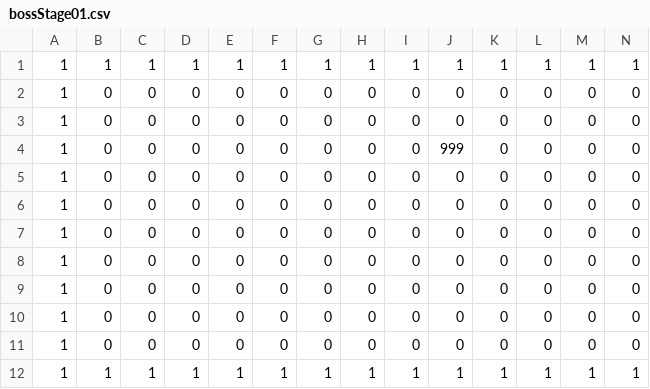
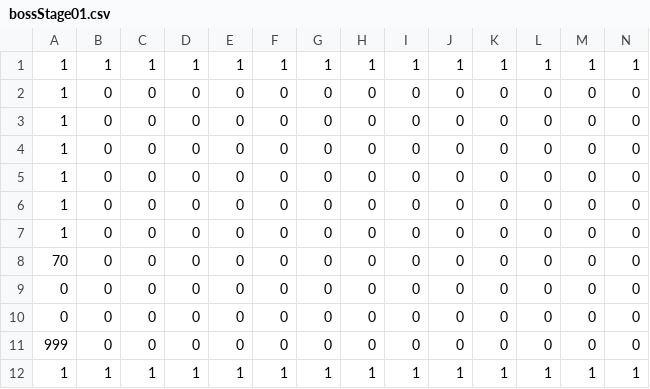
Before and after one commit to kentatakiguchi/GameCompetition2016_2, a CSV file: DXBase/DXBase/resources/file/bossStage01.csv, drawn as a sheet; only a part is shown; removed rows and columns are numbered as before the commit, all else as after; rows hold the shown columns only; the diff names each change by its address in the sheet, - before the commit and + after, or states it on an @@ line.

```diff
--- a/DXBase/DXBase/resources/file/bossStage01.csv
+++ b/DXBase/DXBase/resources/file/bossStage01.csv
-row 4: 1 | 0 | 0 | 0 | 0 | 0 | 0 | 0 | 0 | 999 | 0 | 0 | 0 | 0
-A8: 1
+A8: 70
-A9:A10: 1
+A9:A10: 0
+row 11: 999 | 0 | 0 | 0 | 0 | 0 | 0 | 0 | 0 | 0 | 0 | 0 | 0 | 0
```
Also changed, not shown: DXBase/DXBase/resources/file/test.csv, 16 other files.
